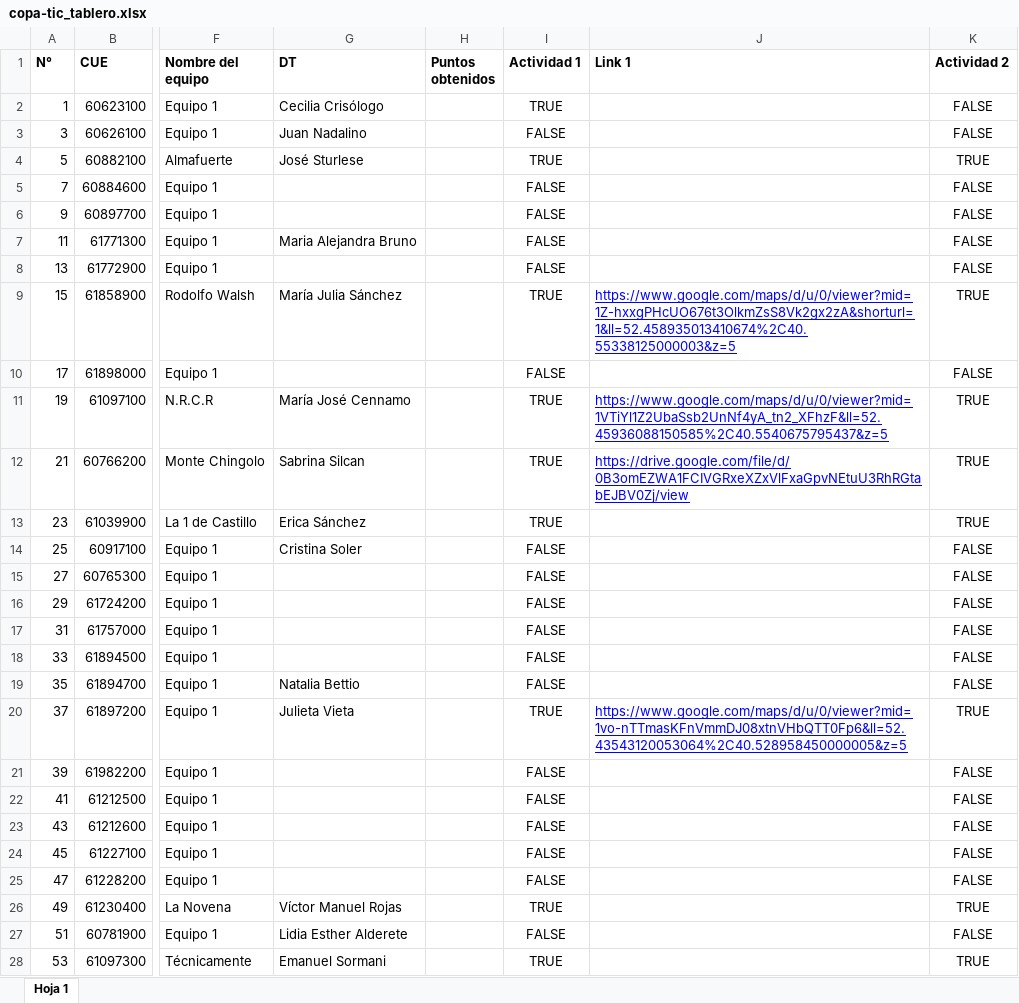
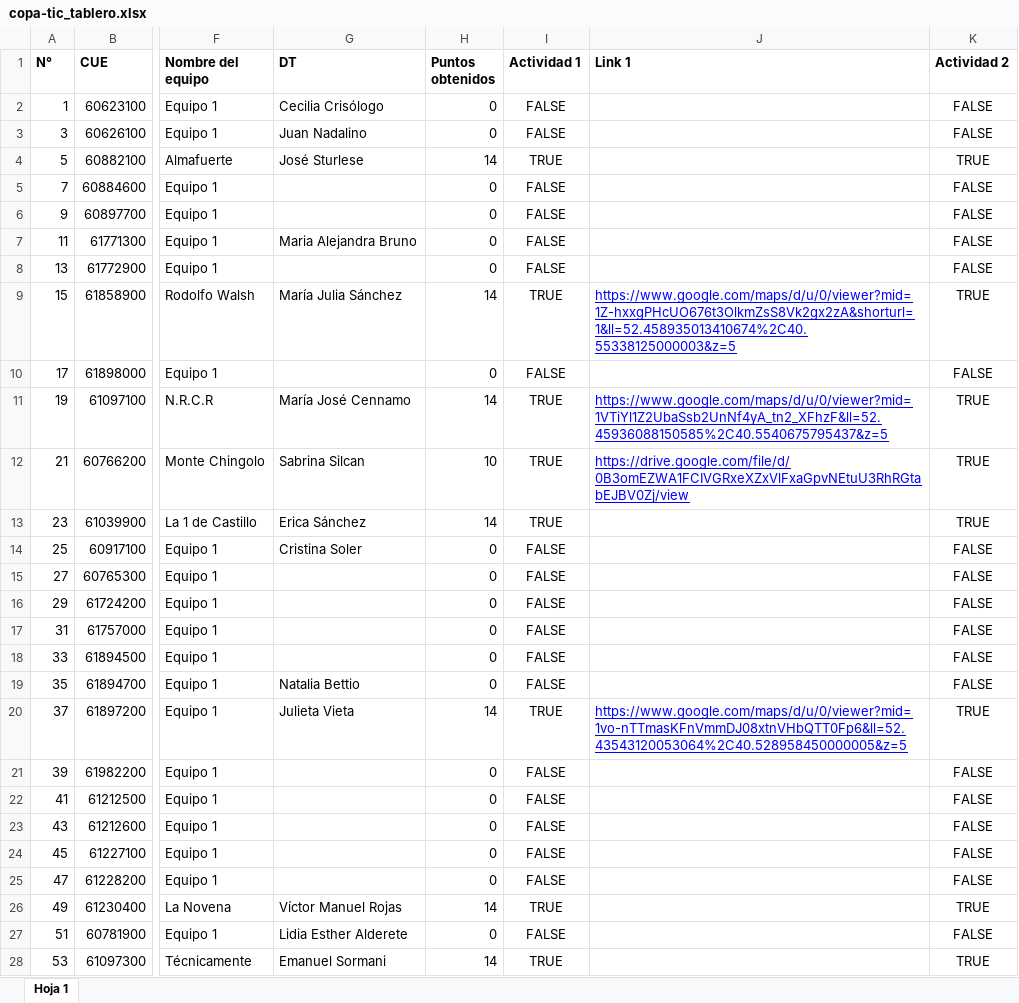
Before and after one commit to Dte-ba/copa-tic-backend, an Excel workbook: archivos_para_importacion/copa-tic_tablero.xlsx, sheet Hoja 1, drawn as a sheet; only a part is shown, gaps mark what is left out; values as stored, in another font and other column widths than the file's, no borders; charts and pictures and table styles not drawn; the diff covers the shown part only; the diff names each change by its address in the sheet, - before the commit and + after, or states it on an @@ line.

Commit message:
Actualizando planilla de tablero

```diff
--- a/archivos_para_importacion/copa-tic_tablero.xlsx (sheet Hoja 1)
+++ b/archivos_para_importacion/copa-tic_tablero.xlsx (sheet Hoja 1)
-H2:H3 (Puntos obtenidos): (empty)
+H2:H3 (Puntos obtenidos): 0
-I2 (Actividad 1): TRUE
+I2 (Actividad 1): FALSE
-H4 (Puntos obtenidos): (empty)
+H4 (Puntos obtenidos): 14
-H5:H8 (Puntos obtenidos): (empty)
+H5:H8 (Puntos obtenidos): 0
-H9 (Puntos obtenidos): (empty)
+H9 (Puntos obtenidos): 14
-H10 (Puntos obtenidos): (empty)
+H10 (Puntos obtenidos): 0
-H11 (Puntos obtenidos): (empty)
+H11 (Puntos obtenidos): 14
-H12 (Puntos obtenidos): (empty)
+H12 (Puntos obtenidos): 10
-H13 (Puntos obtenidos): (empty)
+H13 (Puntos obtenidos): 14
-H14:H19 (Puntos obtenidos): (empty)
+H14:H19 (Puntos obtenidos): 0
-H20 (Puntos obtenidos): (empty)
+H20 (Puntos obtenidos): 14
-H21:H25 (Puntos obtenidos): (empty)
+H21:H25 (Puntos obtenidos): 0
-H26 (Puntos obtenidos): (empty)
+H26 (Puntos obtenidos): 14
-H27 (Puntos obtenidos): (empty)
+H27 (Puntos obtenidos): 0
-H28 (Puntos obtenidos): (empty)
+H28 (Puntos obtenidos): 14
```
Also changed, not shown: 1 added row and 138 edited cells elsewhere in this sheet.
